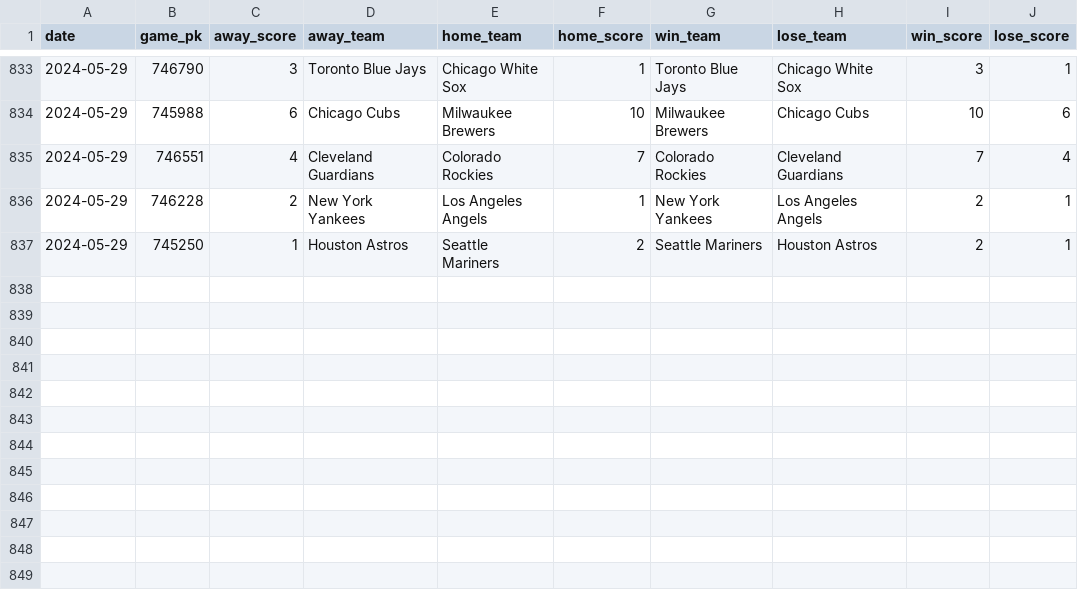
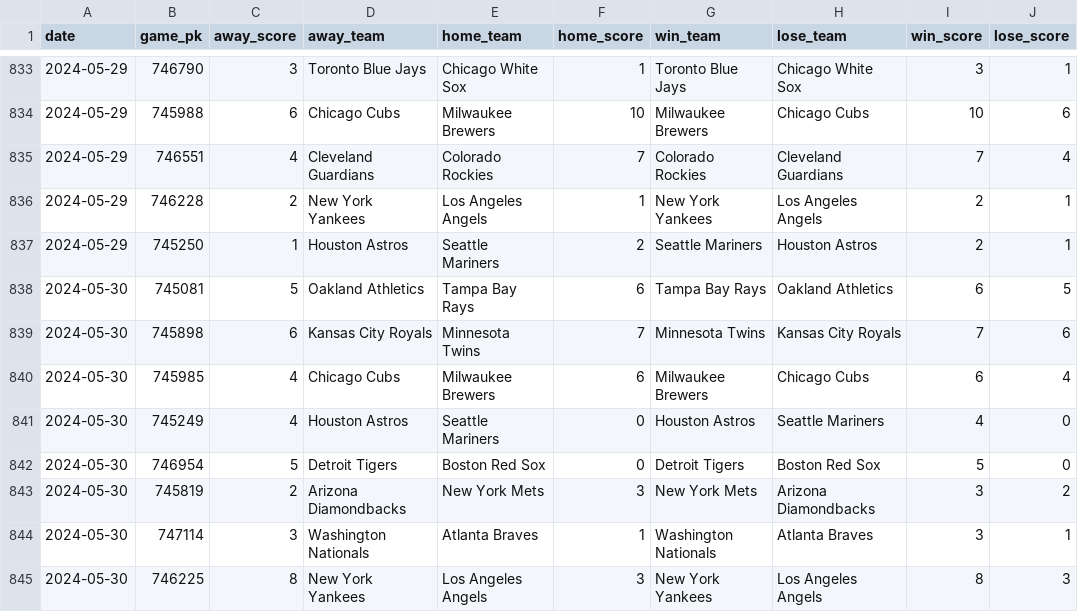
Before and after one commit to chadallison/mlb24, a CSV file: data/end_games.csv, drawn as a sheet; only a part is shown, gaps mark what is left out; the diff names each change by its address in the sheet, - before the commit and + after, or states it on an @@ line.

```diff
--- a/data/end_games.csv
+++ b/data/end_games.csv
+row 838: 2024-05-30 | 745081 | 5 | Oakland Athletics | Tampa Bay Rays | 6 | Tampa Bay Rays | Oakland Athletics | 6 | 5
+row 839: 2024-05-30 | 745898 | 6 | Kansas City Royals | Minnesota Twins | 7 | Minnesota Twins | Kansas City Royals | 7 | 6
+row 840: 2024-05-30 | 745985 | 4 | Chicago Cubs | Milwaukee Brewers | 6 | Milwaukee Brewers | Chicago Cubs | 6 | 4
+row 841: 2024-05-30 | 745249 | 4 | Houston Astros | Seattle Mariners | 0 | Houston Astros | Seattle Mariners | 4 | 0
+row 842: 2024-05-30 | 746954 | 5 | Detroit Tigers | Boston Red Sox | 0 | Detroit Tigers | Boston Red Sox | 5 | 0
+row 843: 2024-05-30 | 745819 | 2 | Arizona Diamondbacks | New York Mets | 3 | New York Mets | Arizona Diamondbacks | 3 | 2
+row 844: 2024-05-30 | 747114 | 3 | Washington Nationals | Atlanta Braves | 1 | Washington Nationals | Atlanta Braves | 3 | 1
+row 845: 2024-05-30 | 746225 | 8 | New York Yankees | Los Angeles Angels | 3 | New York Yankees | Los Angeles Angels | 8 | 3
```
Also changed, not shown: data/first_scorers.csv, 19 other files.
